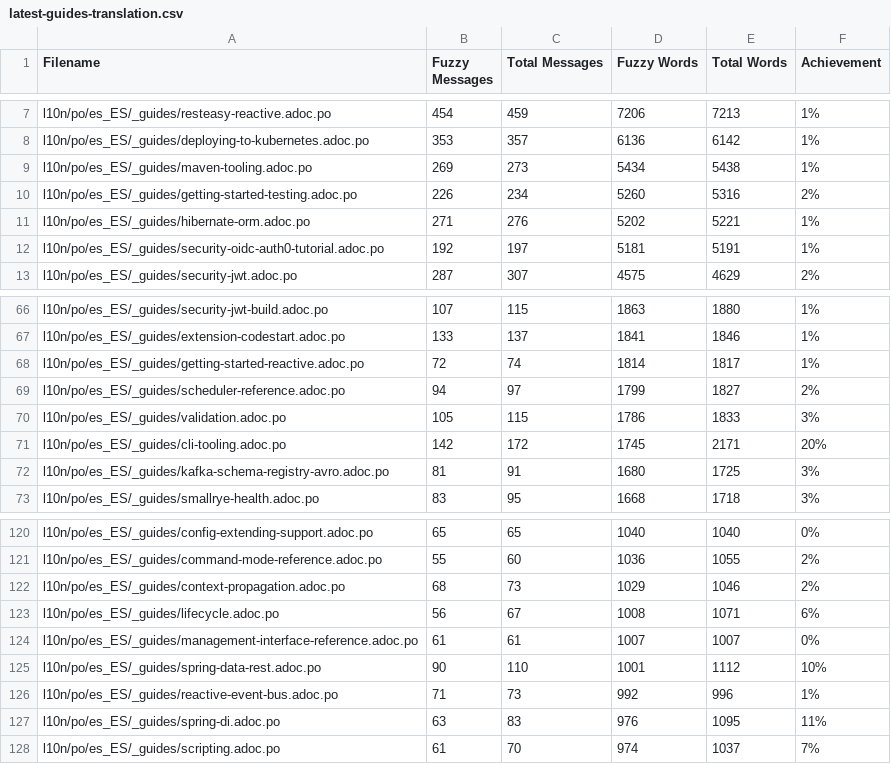
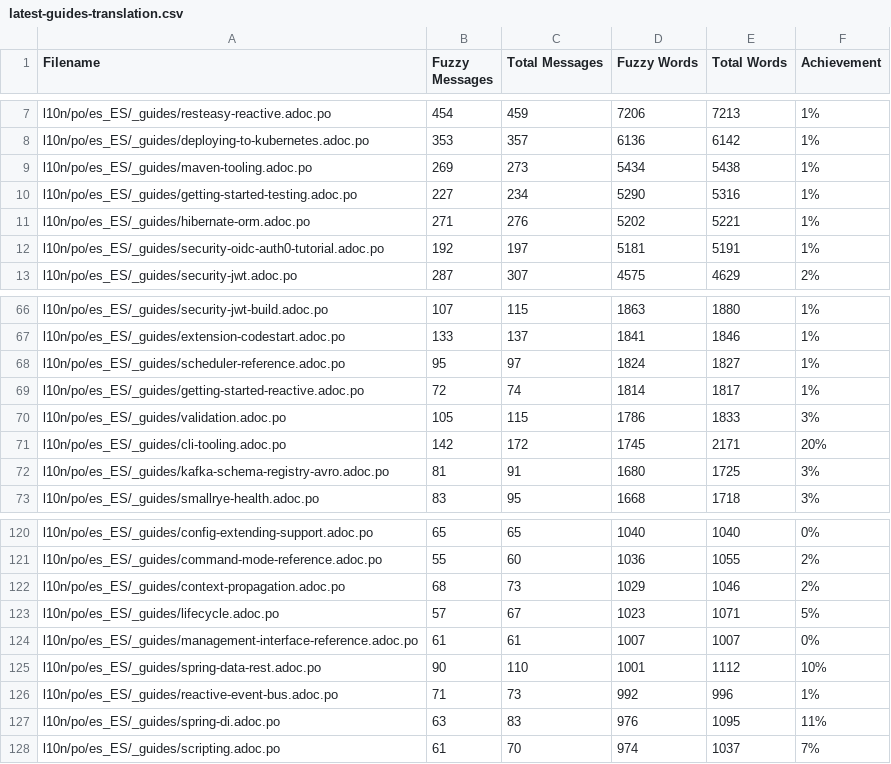
Before and after one commit to quarkusio/es.quarkus.io, a CSV file: l10n/stats/latest-guides-translation.csv, drawn as a sheet; only a part is shown, gaps mark what is left out.

```diff
--- a/l10n/stats/latest-guides-translation.csv
+++ b/l10n/stats/latest-guides-translation.csv
@@ -9,3 +9,3 @@ l10n/po/es_ES/_guides/deploying-to-kubernetes.adoc.po, 353, 357, 6136, 6142, 1%
 l10n/po/es_ES/_guides/maven-tooling.adoc.po, 269, 273, 5434, 5438, 1%
-l10n/po/es_ES/_guides/getting-started-testing.adoc.po, 226, 234, 5260, 5316, 2%
+l10n/po/es_ES/_guides/getting-started-testing.adoc.po, 227, 234, 5290, 5316, 1%
 l10n/po/es_ES/_guides/hibernate-orm.adoc.po, 271, 276, 5202, 5221, 1%
@@ -67,4 +67,4 @@ l10n/po/es_ES/_guides/security-jwt-build.adoc.po, 107, 115, 1863, 1880, 1%
 l10n/po/es_ES/_guides/extension-codestart.adoc.po, 133, 137, 1841, 1846, 1%
+l10n/po/es_ES/_guides/scheduler-reference.adoc.po, 95, 97, 1824, 1827, 1%
 l10n/po/es_ES/_guides/getting-started-reactive.adoc.po, 72, 74, 1814, 1817, 1%
-l10n/po/es_ES/_guides/scheduler-reference.adoc.po, 94, 97, 1799, 1827, 2%
 l10n/po/es_ES/_guides/validation.adoc.po, 105, 115, 1786, 1833, 3%
@@ -122,3 +122,3 @@ l10n/po/es_ES/_guides/command-mode-reference.adoc.po, 55, 60, 1036, 1055, 2%
 l10n/po/es_ES/_guides/context-propagation.adoc.po, 68, 73, 1029, 1046, 2%
-l10n/po/es_ES/_guides/lifecycle.adoc.po, 56, 67, 1008, 1071, 6%
+l10n/po/es_ES/_guides/lifecycle.adoc.po, 57, 67, 1023, 1071, 5%
 l10n/po/es_ES/_guides/management-interface-reference.adoc.po, 61, 61, 1007, 1007, 0%
```
Also changed, not shown: l10n/stats/main-guides-translation.csv, l10n/stats/misc-translation.csv, 1 other file.
